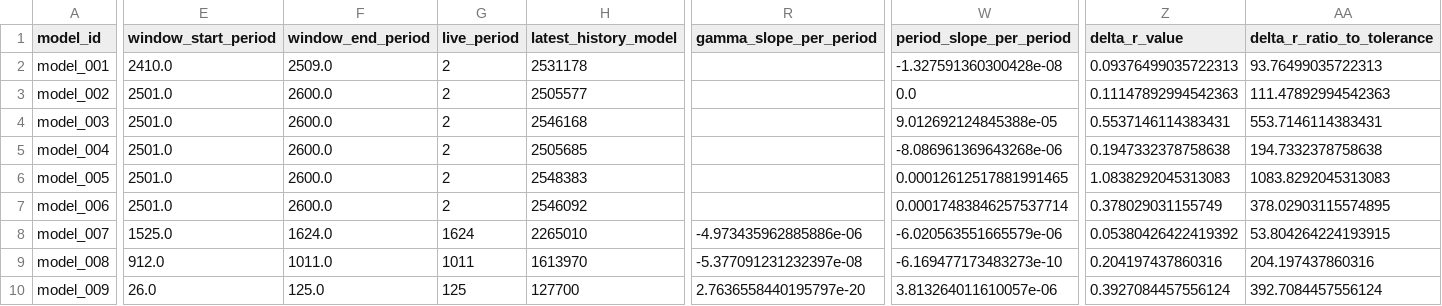
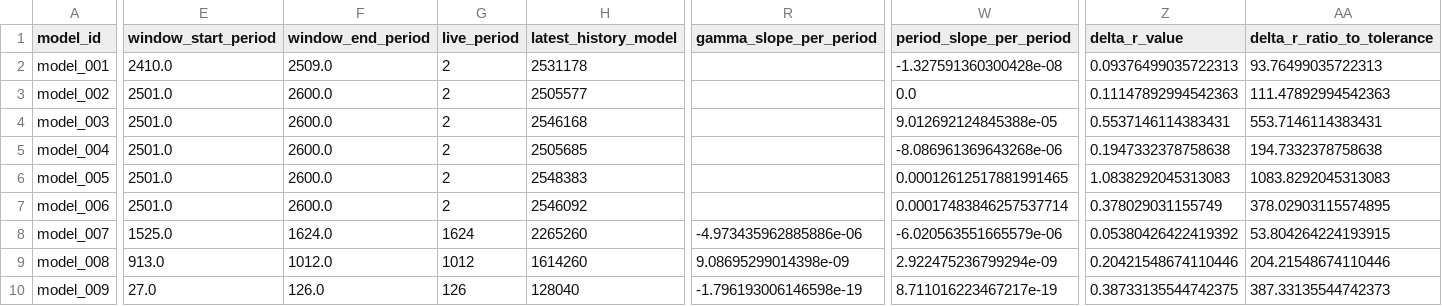
Before and after one commit to earlbellinger/earlbellinger.github.io, a CSV file: apps/kappa/metadata/convergence_forecast_last100.csv, drawn as a sheet; only a part is shown, gaps mark what is left out; the diff covers the shown part only; the diff names each change by its address in the sheet, - before the commit and + after, or states it on an @@ line.

Commit message:
Refresh Kappa convergence progress snapshot

```diff
--- a/apps/kappa/metadata/convergence_forecast_last100.csv
+++ b/apps/kappa/metadata/convergence_forecast_last100.csv
-H8 (latest_history_model): 2265010
+H8 (latest_history_model): 2265260
-E9 (window_start_period): 912.0
+E9 (window_start_period): 913.0
-F9 (window_end_period): 1011.0
+F9 (window_end_period): 1012.0
-G9 (live_period): 1011
+G9 (live_period): 1012
-H9 (latest_history_model): 1613970
+H9 (latest_history_model): 1614260
-R9 (gamma_slope_per_period): -5.377091231232397e-08
+R9 (gamma_slope_per_period): 9.08695299014398e-09
-W9 (period_slope_per_period): -6.169477173483273e-10
+W9 (period_slope_per_period): 2.922475236799294e-09
-Z9 (delta_r_value): 0.204197437860316
+Z9 (delta_r_value): 0.20421548674110446
-AA9 (delta_r_ratio_to_tolerance): 204.197437860316
+AA9 (delta_r_ratio_to_tolerance): 204.21548674110446
-E10 (window_start_period): 26.0
+E10 (window_start_period): 27.0
-F10 (window_end_period): 125.0
+F10 (window_end_period): 126.0
-G10 (live_period): 125
+G10 (live_period): 126
-H10 (latest_history_model): 127700
+H10 (latest_history_model): 128040
-R10 (gamma_slope_per_period): 2.7636558440195797e-20
+R10 (gamma_slope_per_period): -1.796193006146598e-19
-W10 (period_slope_per_period): 3.813264011610057e-06
+W10 (period_slope_per_period): 8.711016223467217e-19
-Z10 (delta_r_value): 0.3927084457556124
+Z10 (delta_r_value): 0.38733135544742375
-AA10 (delta_r_ratio_to_tolerance): 392.7084457556124
+AA10 (delta_r_ratio_to_tolerance): 387.33135544742373
```
Also changed, not shown: 5 edited cells elsewhere in this file, apps/kappa/metadata/convergence_gate_audit.csv, apps/kappa/metadata/convergence_summary_last100.csv, 10 other files.
